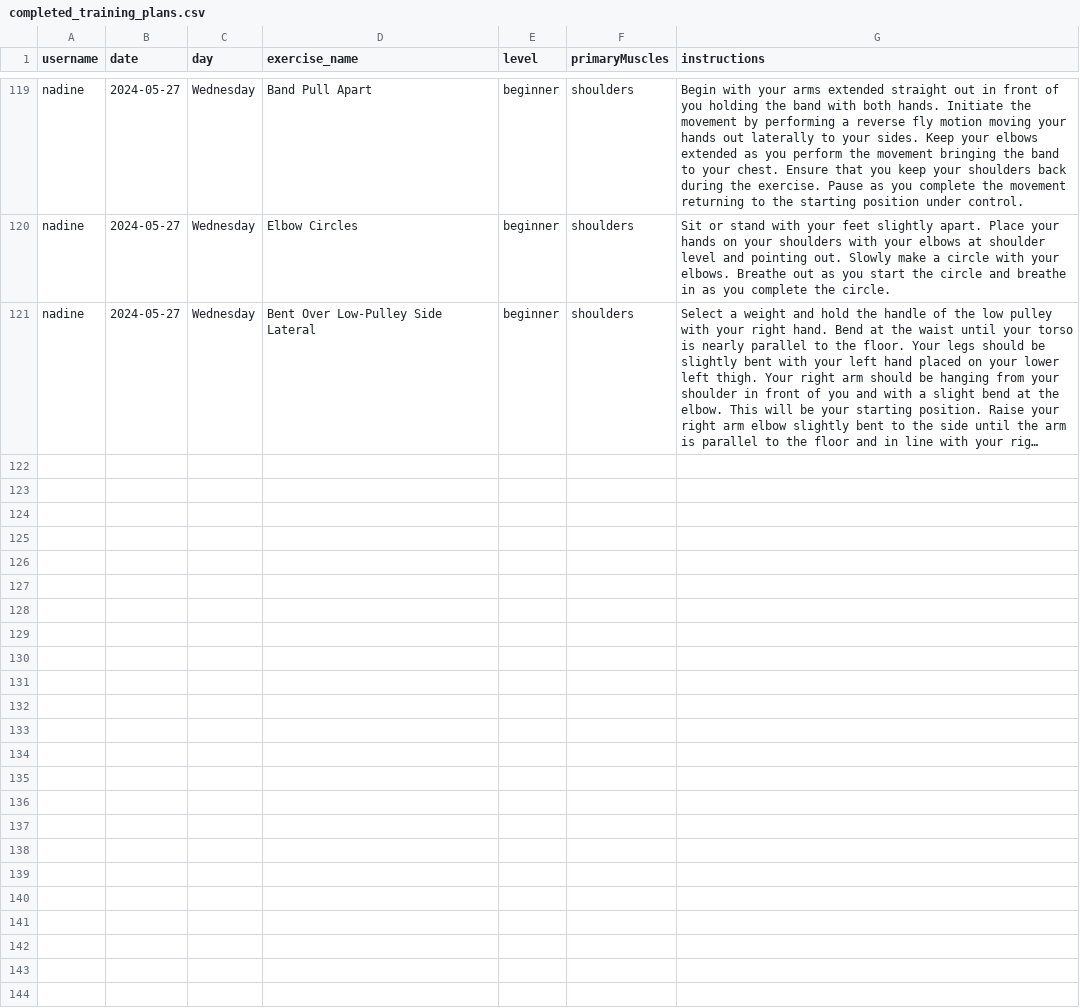
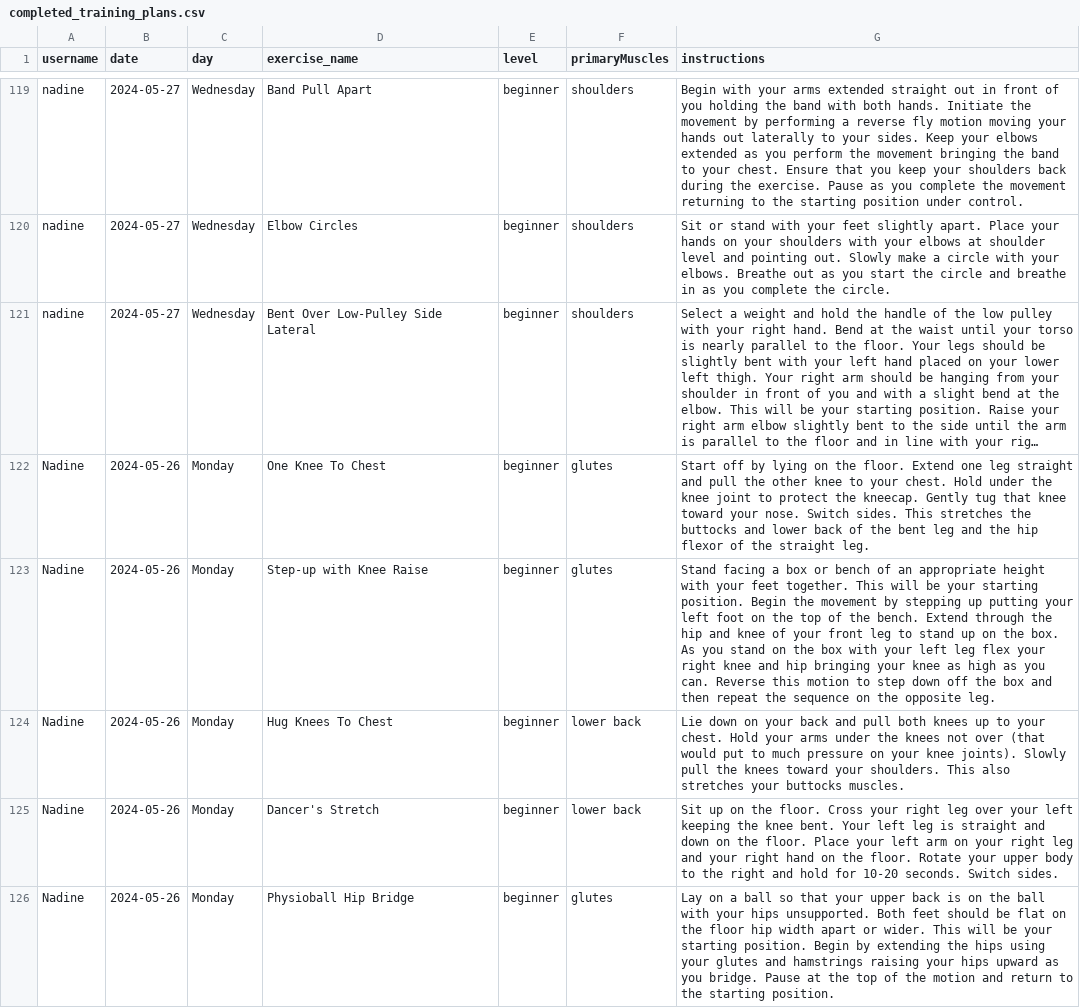
Before and after one commit to PinaGallo/Fit_Through_College_Data, a CSV file: completed_training_plans.csv, drawn as a sheet; only a part is shown, gaps mark what is left out; long unchanged cells end in …; the diff covers the shown part only; the diff names each change by its address in the sheet, - before the commit and + after, or states it on an @@ line.

Commit message:
Updated completed training plans

```diff
--- a/completed_training_plans.csv
+++ b/completed_training_plans.csv
+row 122: Nadine | 2024-05-26 | Monday | One Knee To Chest | beginner | glutes | Start off by lying on the floor. Extend one leg straight and pull the other knee to your chest. Hold under the knee joint to protect the kneecap. Gently tug that knee toward your nose. Switch sides. This stretches the buttocks and lower back of the bent leg and the hip flexor of the straight leg.
+row 123: Nadine | 2024-05-26 | Monday | Step-up with Knee Raise | beginner | glutes | Stand facing a box or bench of an appropriate height with your feet together. This will be your starting position. Begin the movement by stepping up putting your left foot on the top of the bench. Extend through the hip and knee of your front leg to stand up on the box. As you stand on the box with your left leg flex your right knee and hip bringing your knee as high as you can. Reverse this motion to step down off the box and then repeat the sequence on the opposite leg.
+row 124: Nadine | 2024-05-26 | Monday | Hug Knees To Chest | beginner | lower back | Lie down on your back and pull both knees up to your chest. Hold your arms under the knees not over (that would put to much pressure on your knee joints). Slowly pull the knees toward your shoulders. This also stretches your buttocks muscles.
+row 125: Nadine | 2024-05-26 | Monday | Dancer's Stretch | beginner | lower back | Sit up on the floor. Cross your right leg over your left keeping the knee bent. Your left leg is straight and down on the floor. Place your left arm on your right leg and your right hand on the floor. Rotate your upper body to the right and hold for 10-20 seconds. Switch sides.
+row 126: Nadine | 2024-05-26 | Monday | Physioball Hip Bridge | beginner | glutes | Lay on a ball so that your upper back is on the ball with your hips unsupported. Both feet should be flat on the floor hip width apart or wider. This will be your starting position. Begin by extending the hips using your glutes and hamstrings raising your hips upward as you bridge. Pause at the top of the motion and return to the starting position.
```
Also changed, not shown: 5 added rows elsewhere in this file.
